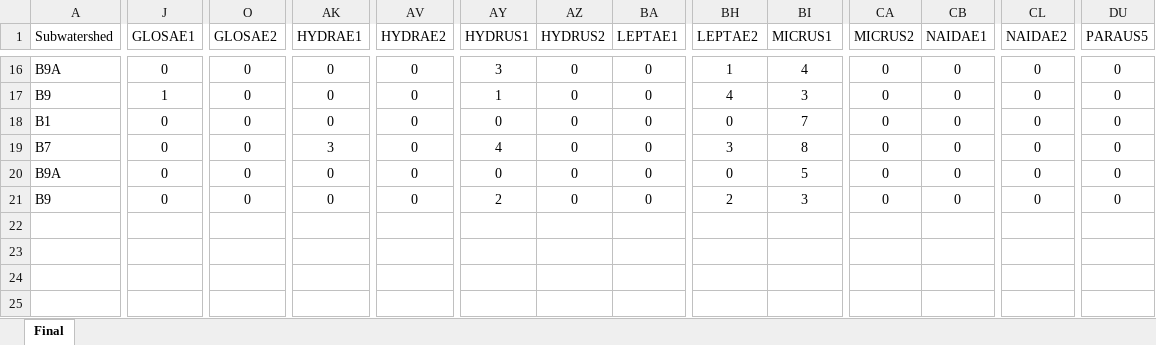
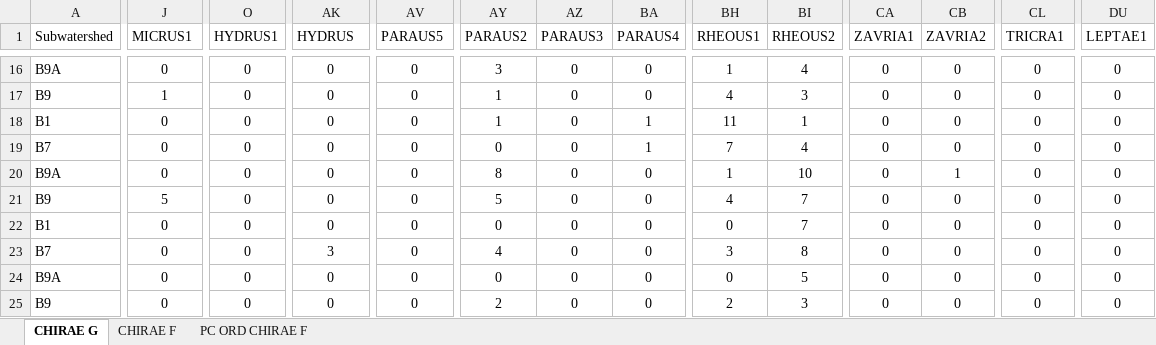
Before and after one commit to ntaquach/thesis_codes, an Excel workbook: Part b (09-19)/NMDS (Count) - B1, 7 ,10, REF 12-19/count_combined.xlsx, sheet CHIRAE G, drawn as a sheet; only a part is shown, gaps mark what is left out; values as stored, in another font and other column widths than the file's, no borders; conditional formats not drawn; rows hold the shown columns only; the diff covers the shown part only; the diff names each change by its address in the sheet, - before the commit and + after, or states it on an @@ line.

```diff
--- a/Part b (09-19)/NMDS (Count) - B1, 7 ,10, REF 12-19/count_combined.xlsx (sheet CHIRAE G)
+++ b/Part b (09-19)/NMDS (Count) - B1, 7 ,10, REF 12-19/count_combined.xlsx (sheet CHIRAE G)
-sheet tab: Final
+sheet tab: CHIRAE G
+sheet tab: CHIRAE F
+sheet tab: PC ORD CHIRAE F
-J1: GLOSAE1
+J1: MICRUS1
-O1: GLOSAE2
+O1: HYDRUS1
-AK1: HYDRAE1
+AK1: HYDRUS
-AV1: HYDRAE2
+AV1: PARAUS5
-AY1: HYDRUS1
+AY1: PARAUS2
-AZ1: HYDRUS2
+AZ1: PARAUS3
-BA1: LEPTAE1
+BA1: PARAUS4
-BH1: LEPTAE2
+BH1: RHEOUS1
-BI1: MICRUS1
+BI1: RHEOUS2
-CA1: MICRUS2
+CA1: ZAVRIA1
-CB1: NAIDAE1
+CB1: ZAVRIA2
-CL1: NAIDAE2
+CL1: TRICRA1
-DU1: PARAUS5
+DU1: LEPTAE1
+row 18: B1 | 0 | 0 | 0 | 0 | 1 | 0 | 1 | 11 | 1 | 0 | 0 | 0 | 0
+row 19: B7 | 0 | 0 | 0 | 0 | 0 | 0 | 1 | 7 | 4 | 0 | 0 | 0 | 0
+row 20: B9A | 0 | 0 | 0 | 0 | 8 | 0 | 0 | 1 | 10 | 0 | 1 | 0 | 0
+row 21: B9 | 5 | 0 | 0 | 0 | 5 | 0 | 0 | 4 | 7 | 0 | 0 | 0 | 0
```
Also changed, not shown: 11 edited cells elsewhere in this sheet, 1 other file.
